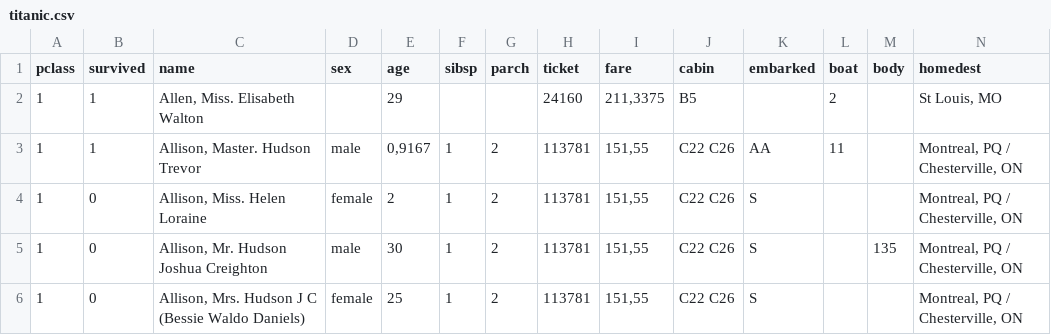
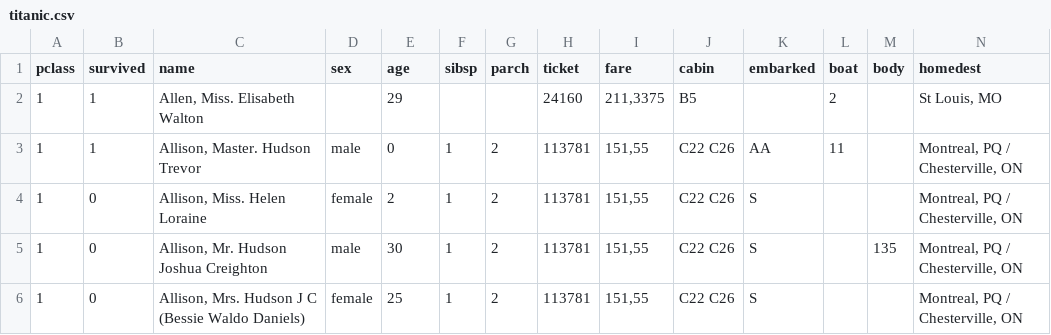
Before and after one commit to joselune/react-native-kotlin-native-modules-dataframe, a CSV file: assets/titanic.csv, drawn as a sheet; only a part is shown.

```diff
--- a/assets/titanic.csv
+++ b/assets/titanic.csv
@@ -2,3 +2,3 @@ pclass;survived;name;sex;age;sibsp;parch;ticket;fare;cabin;embarked;boat;body;ho
 1;1;Allen, Miss. Elisabeth Walton;;29;;;24160;211,3375;B5;;2;;St Louis, MO
-1;1;Allison, Master. Hudson Trevor;male;0,9167;1;2;113781;151,55;C22 C26;AA;11;;Montreal, PQ / Chesterville, ON
+1;1;Allison, Master. Hudson Trevor;male;0;1;2;113781;151,55;C22 C26;AA;11;;Montreal, PQ / Chesterville, ON
 1;0;Allison, Miss. Helen Loraine;female;2;1;2;113781;151,55;C22 C26;S;;;Montreal, PQ / Chesterville, ON
```
Also changed, not shown: 5 other files.
